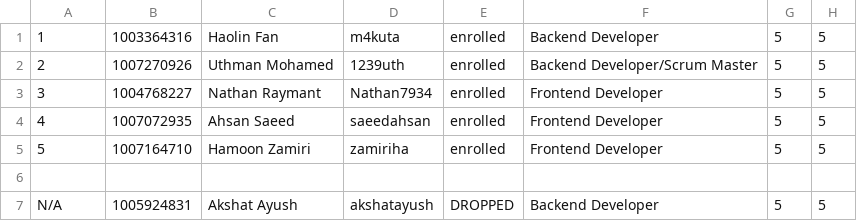
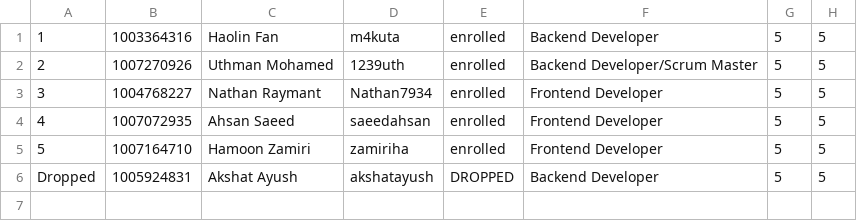
Before and after one commit to csc301-fall-2022/team-project-16-sayyara-m, a CSV file: Team-16-MERN-MEAN.csv, drawn as a sheet; only a part is shown; removed rows and columns are numbered as before the commit, all else as after; rows hold the shown columns only; the diff names each change by its address in the sheet, - before the commit and + after, or states it on an @@ line.

Commit message:
Fix csv formatting and change number to Dropped

```diff
--- a/Team-16-MERN-MEAN.csv
+++ b/Team-16-MERN-MEAN.csv
-row 6: (empty)
@@ column A renumbered from row 6 down @@
```
